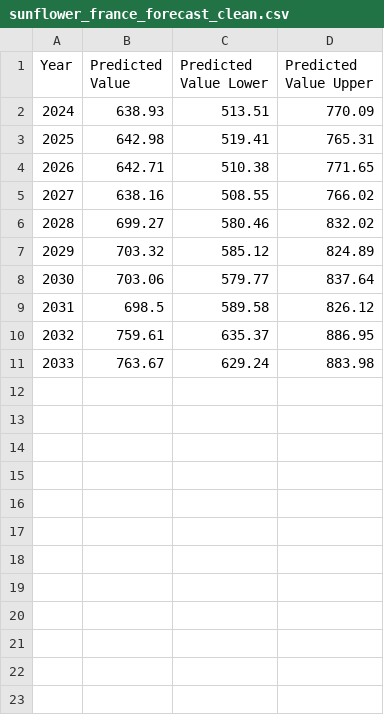
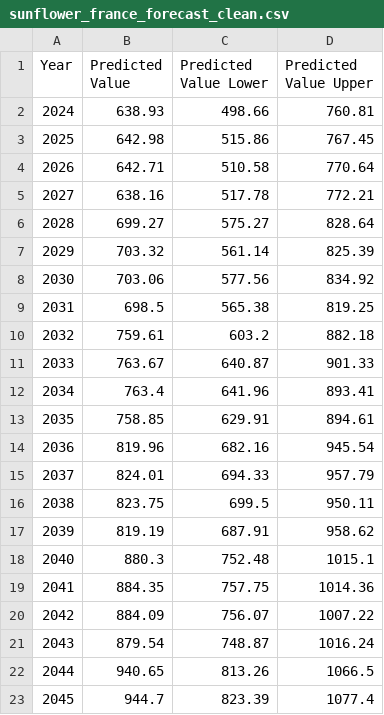
Before and after one commit to FlavRei/cereals-price-prediction, a CSV file: data/clean/sunflower_france_forecast_clean.csv, drawn as a sheet; only a part is shown; the diff covers the shown part only.

```diff
--- a/data/clean/sunflower_france_forecast_clean.csv
+++ b/data/clean/sunflower_france_forecast_clean.csv
@@ -1,11 +1,23 @@
 Year,Predicted Value,Predicted Value Lower,Predicted Value Upper
-2024,638.93,513.51,770.09
-2025,642.98,519.41,765.31
-2026,642.71,510.38,771.65
-2027,638.16,508.55,766.02
-2028,699.27,580.46,832.02
-2029,703.32,585.12,824.89
-2030,703.06,579.77,837.64
-2031,698.5,589.58,826.12
-2032,759.61,635.37,886.95
-2033,763.67,629.24,883.98
+2024,638.93,498.66,760.81
+2025,642.98,515.86,767.45
+2026,642.71,510.58,770.64
+2027,638.16,517.78,772.21
+2028,699.27,575.27,828.64
+2029,703.32,561.14,825.39
+2030,703.06,577.56,834.92
+2031,698.5,565.38,819.25
+2032,759.61,603.2,882.18
+2033,763.67,640.87,901.33
+2034,763.4,641.96,893.41
+2035,758.85,629.91,894.61
+2036,819.96,682.16,945.54
+2037,824.01,694.33,957.79
+2038,823.75,699.5,950.11
+2039,819.19,687.91,958.62
+2040,880.3,752.48,1015.1
+2041,884.35,757.75,1014.36
+2042,884.09,756.07,1007.22
+2043,879.54,748.87,1016.24
+2044,940.65,813.26,1066.5
+2045,944.7,823.39,1077.4
```
Also changed, not shown: 8 added rows elsewhere in this file, data/forecast/corn_france_forecast.csv, data/forecast/oats_france_forecast.csv, 15 other files.
